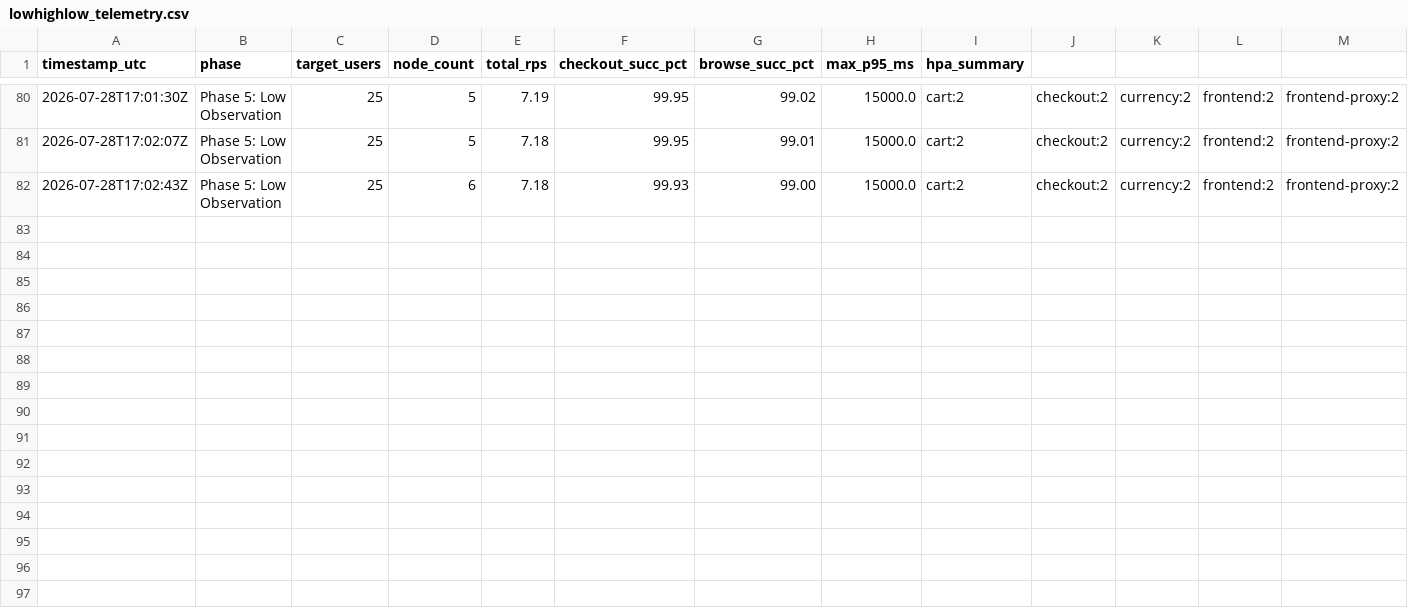
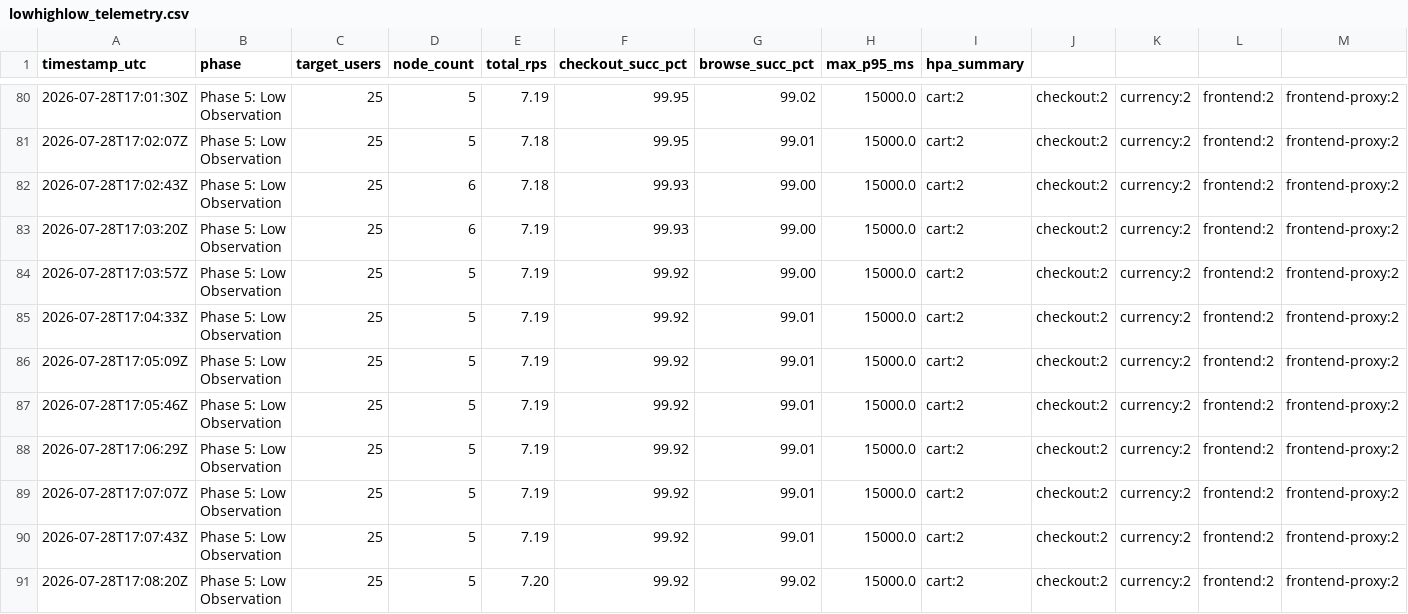
Before and after one commit to TF4-Phase3-TechX/tf4-phase3-repo, a CSV file: docs/evidence/mandate13-compute-cost-optimization/lowhighlow_telemetry.csv, drawn as a sheet; only a part is shown, gaps mark what is left out; rows hold the shown columns only; the diff names each change by its address in the sheet, - before the commit and + after, or states it on an @@ line.

Commit message:
docs(docs): update final 45-minute telemetry and evidence package

```diff
--- a/docs/evidence/mandate13-compute-cost-optimization/lowhighlow_telemetry.csv
+++ b/docs/evidence/mandate13-compute-cost-optimization/lowhighlow_telemetry.csv
+row 83: 2026-07-28T17:03:20Z | Phase 5: Low Observation | 25 | 6 | 7.19 | 99.93 | 99.00 | 15000.0 | cart:2 | checkout:2 | currency:2 | frontend:2 | frontend-proxy:2
+row 84: 2026-07-28T17:03:57Z | Phase 5: Low Observation | 25 | 5 | 7.19 | 99.92 | 99.00 | 15000.0 | cart:2 | checkout:2 | currency:2 | frontend:2 | frontend-proxy:2
+row 85: 2026-07-28T17:04:33Z | Phase 5: Low Observation | 25 | 5 | 7.19 | 99.92 | 99.01 | 15000.0 | cart:2 | checkout:2 | currency:2 | frontend:2 | frontend-proxy:2
+row 86: 2026-07-28T17:05:09Z | Phase 5: Low Observation | 25 | 5 | 7.19 | 99.92 | 99.01 | 15000.0 | cart:2 | checkout:2 | currency:2 | frontend:2 | frontend-proxy:2
+row 87: 2026-07-28T17:05:46Z | Phase 5: Low Observation | 25 | 5 | 7.19 | 99.92 | 99.01 | 15000.0 | cart:2 | checkout:2 | currency:2 | frontend:2 | frontend-proxy:2
+row 88: 2026-07-28T17:06:29Z | Phase 5: Low Observation | 25 | 5 | 7.19 | 99.92 | 99.01 | 15000.0 | cart:2 | checkout:2 | currency:2 | frontend:2 | frontend-proxy:2
+row 89: 2026-07-28T17:07:07Z | Phase 5: Low Observation | 25 | 5 | 7.19 | 99.92 | 99.01 | 15000.0 | cart:2 | checkout:2 | currency:2 | frontend:2 | frontend-proxy:2
+row 90: 2026-07-28T17:07:43Z | Phase 5: Low Observation | 25 | 5 | 7.19 | 99.92 | 99.01 | 15000.0 | cart:2 | checkout:2 | currency:2 | frontend:2 | frontend-proxy:2
+row 91: 2026-07-28T17:08:20Z | Phase 5: Low Observation | 25 | 5 | 7.20 | 99.92 | 99.02 | 15000.0 | cart:2 | checkout:2 | currency:2 | frontend:2 | frontend-proxy:2
```
Also changed, not shown: 1 other file.
